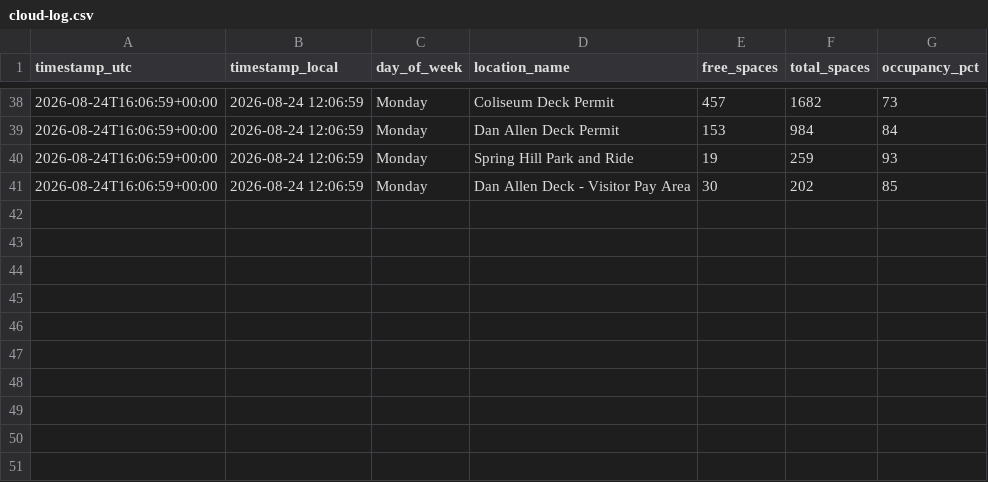
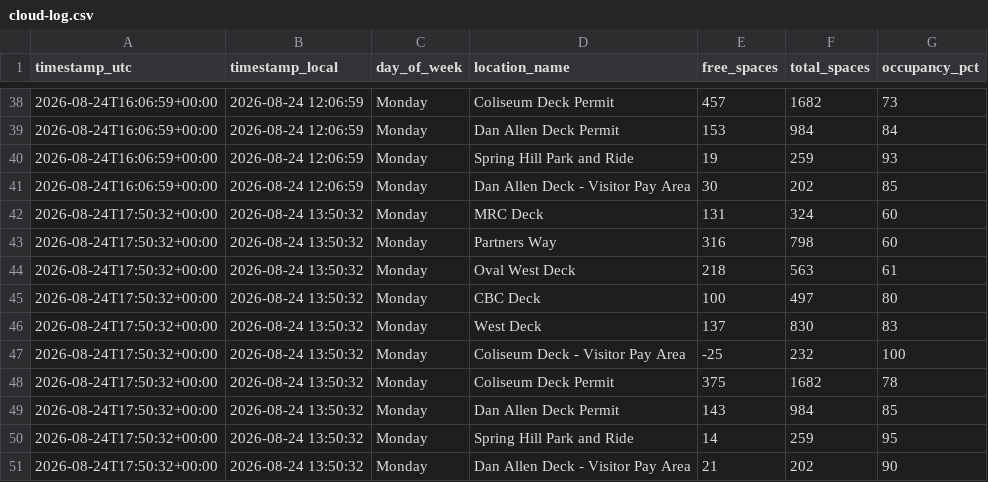
Before and after one commit to aryanpat1801-rgb/ncsu-parking-tracker, a CSV file: data/cloud-log.csv, drawn as a sheet; only a part is shown, gaps mark what is left out.

```diff
--- a/data/cloud-log.csv
+++ b/data/cloud-log.csv
@@ -41 +41,11 @@ timestamp_utc,timestamp_local,day_of_week,location_name,free_spaces,total_spaces
 2026-08-24T16:06:59+00:00,2026-08-24 12:06:59,Monday,Dan Allen Deck - Visitor Pay Area,30,202,85
+2026-08-24T17:50:32+00:00,2026-08-24 13:50:32,Monday,MRC Deck,131,324,60
+2026-08-24T17:50:32+00:00,2026-08-24 13:50:32,Monday,Partners Way,316,798,60
+2026-08-24T17:50:32+00:00,2026-08-24 13:50:32,Monday,Oval West Deck,218,563,61
+2026-08-24T17:50:32+00:00,2026-08-24 13:50:32,Monday,CBC Deck,100,497,80
+2026-08-24T17:50:32+00:00,2026-08-24 13:50:32,Monday,West Deck,137,830,83
+2026-08-24T17:50:32+00:00,2026-08-24 13:50:32,Monday,Coliseum Deck - Visitor Pay Area,-25,232,100
+2026-08-24T17:50:32+00:00,2026-08-24 13:50:32,Monday,Coliseum Deck Permit,375,1682,78
+2026-08-24T17:50:32+00:00,2026-08-24 13:50:32,Monday,Dan Allen Deck Permit,143,984,85
+2026-08-24T17:50:32+00:00,2026-08-24 13:50:32,Monday,Spring Hill Park and Ride,14,259,95
+2026-08-24T17:50:32+00:00,2026-08-24 13:50:32,Monday,Dan Allen Deck - Visitor Pay Area,21,202,90
```
